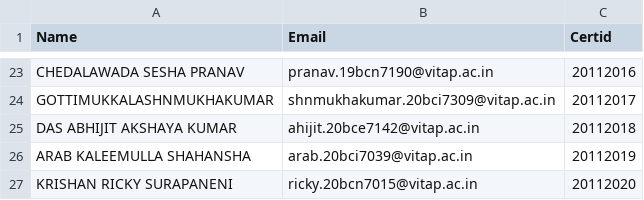
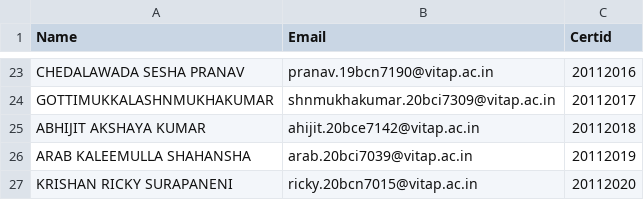
Before and after one commit to 18mis7023/Certificated-Download, a CSV file: event.csv, drawn as a sheet; only a part is shown, gaps mark what is left out.

Commit message:
Update event.csv

```diff
--- a/event.csv
+++ b/event.csv
@@ -24,3 +24,3 @@ CHEDALAWADA SESHA PRANAV,pranav.19bcn7190@vitap.ac.in,20112016
 GOTTIMUKKALASHNMUKHAKUMAR,shnmukhakumar.20bci7309@vitap.ac.in,20112017
-DAS ABHIJIT AKSHAYA KUMAR,ahijit.20bce7142@vitap.ac.in,20112018
+ABHIJIT AKSHAYA KUMAR,ahijit.20bce7142@vitap.ac.in,20112018
 ARAB KALEEMULLA SHAHANSHA,arab.20bci7039@vitap.ac.in,20112019
```
